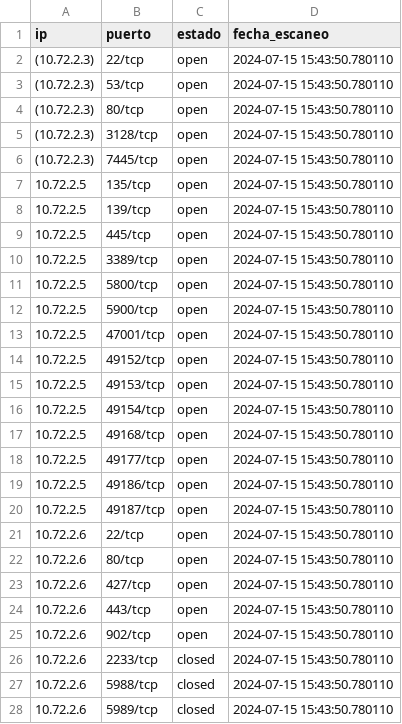
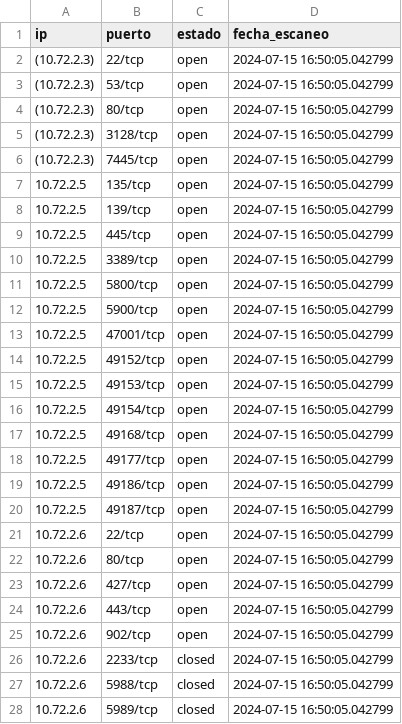
Before and after one commit to MattuGuati/Nmat, a CSV file: port_results.csv, drawn as a sheet; only a part is shown; the diff covers the shown part only.

```diff
--- a/port_results.csv
+++ b/port_results.csv
@@ -1,28 +1,28 @@
 ip,puerto,estado,fecha_escaneo
-(10.72.2.3),22/tcp,open,2024-07-15 15:43:50.780110
-(10.72.2.3),53/tcp,open,2024-07-15 15:43:50.780110
-(10.72.2.3),80/tcp,open,2024-07-15 15:43:50.780110
-(10.72.2.3),3128/tcp,open,2024-07-15 15:43:50.780110
-(10.72.2.3),7445/tcp,open,2024-07-15 15:43:50.780110
-10.72.2.5,135/tcp,open,2024-07-15 15:43:50.780110
-10.72.2.5,139/tcp,open,2024-07-15 15:43:50.780110
-10.72.2.5,445/tcp,open,2024-07-15 15:43:50.780110
-10.72.2.5,3389/tcp,open,2024-07-15 15:43:50.780110
-10.72.2.5,5800/tcp,open,2024-07-15 15:43:50.780110
-10.72.2.5,5900/tcp,open,2024-07-15 15:43:50.780110
-10.72.2.5,47001/tcp,open,2024-07-15 15:43:50.780110
-10.72.2.5,49152/tcp,open,2024-07-15 15:43:50.780110
-10.72.2.5,49153/tcp,open,2024-07-15 15:43:50.780110
-10.72.2.5,49154/tcp,open,2024-07-15 15:43:50.780110
-10.72.2.5,49168/tcp,open,2024-07-15 15:43:50.780110
-10.72.2.5,49177/tcp,open,2024-07-15 15:43:50.780110
-10.72.2.5,49186/tcp,open,2024-07-15 15:43:50.780110
-10.72.2.5,49187/tcp,open,2024-07-15 15:43:50.780110
-10.72.2.6,22/tcp,open,2024-07-15 15:43:50.780110
-10.72.2.6,80/tcp,open,2024-07-15 15:43:50.780110
-10.72.2.6,427/tcp,open,2024-07-15 15:43:50.780110
-10.72.2.6,443/tcp,open,2024-07-15 15:43:50.780110
-10.72.2.6,902/tcp,open,2024-07-15 15:43:50.780110
-10.72.2.6,2233/tcp,closed,2024-07-15 15:43:50.780110
-10.72.2.6,5988/tcp,closed,2024-07-15 15:43:50.780110
-10.72.2.6,5989/tcp,closed,2024-07-15 15:43:50.780110
+(10.72.2.3),22/tcp,open,2024-07-15 16:50:05.042799
+(10.72.2.3),53/tcp,open,2024-07-15 16:50:05.042799
+(10.72.2.3),80/tcp,open,2024-07-15 16:50:05.042799
+(10.72.2.3),3128/tcp,open,2024-07-15 16:50:05.042799
+(10.72.2.3),7445/tcp,open,2024-07-15 16:50:05.042799
+10.72.2.5,135/tcp,open,2024-07-15 16:50:05.042799
+10.72.2.5,139/tcp,open,2024-07-15 16:50:05.042799
+10.72.2.5,445/tcp,open,2024-07-15 16:50:05.042799
+10.72.2.5,3389/tcp,open,2024-07-15 16:50:05.042799
+10.72.2.5,5800/tcp,open,2024-07-15 16:50:05.042799
+10.72.2.5,5900/tcp,open,2024-07-15 16:50:05.042799
+10.72.2.5,47001/tcp,open,2024-07-15 16:50:05.042799
+10.72.2.5,49152/tcp,open,2024-07-15 16:50:05.042799
+10.72.2.5,49153/tcp,open,2024-07-15 16:50:05.042799
+10.72.2.5,49154/tcp,open,2024-07-15 16:50:05.042799
+10.72.2.5,49168/tcp,open,2024-07-15 16:50:05.042799
+10.72.2.5,49177/tcp,open,2024-07-15 16:50:05.042799
+10.72.2.5,49186/tcp,open,2024-07-15 16:50:05.042799
+10.72.2.5,49187/tcp,open,2024-07-15 16:50:05.042799
+10.72.2.6,22/tcp,open,2024-07-15 16:50:05.042799
+10.72.2.6,80/tcp,open,2024-07-15 16:50:05.042799
+10.72.2.6,427/tcp,open,2024-07-15 16:50:05.042799
+10.72.2.6,443/tcp,open,2024-07-15 16:50:05.042799
+10.72.2.6,902/tcp,open,2024-07-15 16:50:05.042799
+10.72.2.6,2233/tcp,closed,2024-07-15 16:50:05.042799
+10.72.2.6,5988/tcp,closed,2024-07-15 16:50:05.042799
+10.72.2.6,5989/tcp,closed,2024-07-15 16:50:05.042799
```
Also changed, not shown: 13 edited cells elsewhere in this file, scan_results.csv, 4 other files.
